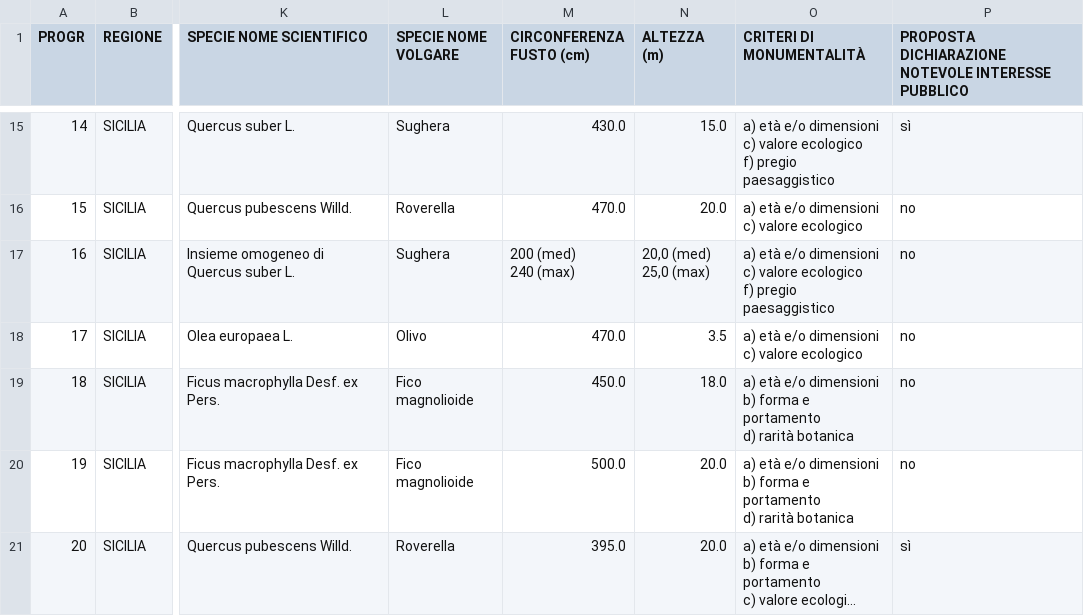
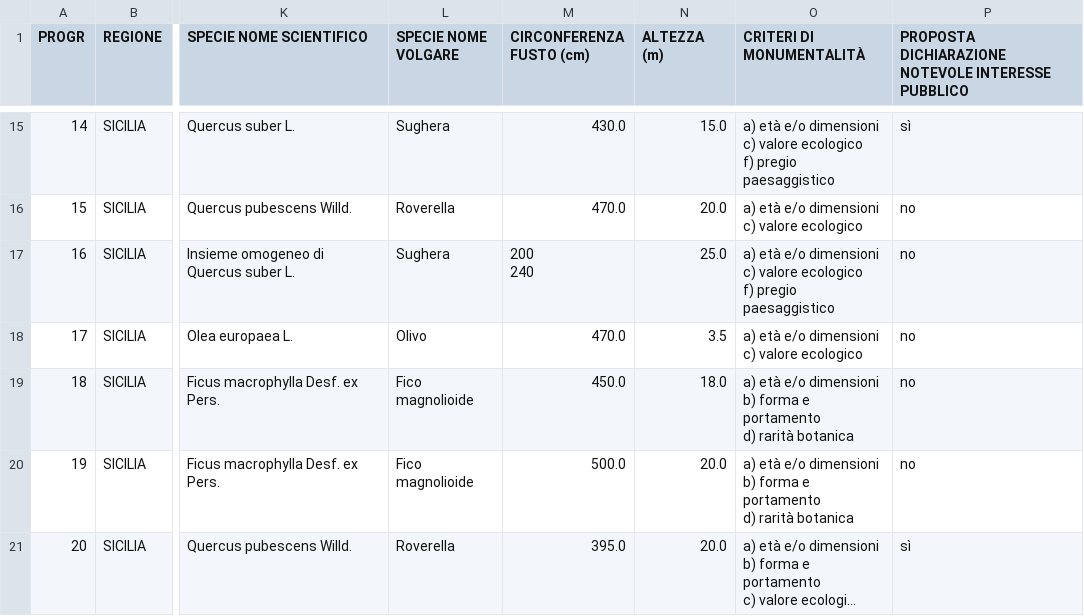
Before and after one commit to Gangelo99/Alberi-Monumentali-Sicilia, a CSV file: database/alberi-monumentali-sicilia.csv, drawn as a sheet; only a part is shown, gaps mark what is left out; long unchanged cells end in …; ↵ is a line break in a cell; the diff covers the shown part only; the diff names each change by its address in the sheet, - before the commit and + after, or states it on an @@ line.

Commit message:
chore: cleaned some strange data in the ALTEZZA column
Edited some datas present in the column 'ALTEZZA (m)', this is need to calculate the max height of trees

```diff
--- a/database/alberi-monumentali-sicilia.csv
+++ b/database/alberi-monumentali-sicilia.csv
-M17 (CIRCONFERENZA FUSTO (cm)): 200 (med) ↵ 240 (max)
+M17 (CIRCONFERENZA FUSTO (cm)): 200 ↵ 240
-N17 (ALTEZZA (m)): 20,0 (med) ↵ 25,0 (max)
+N17 (ALTEZZA (m)): 25.0
```
Also changed, not shown: 18 edited cells elsewhere in this file.
